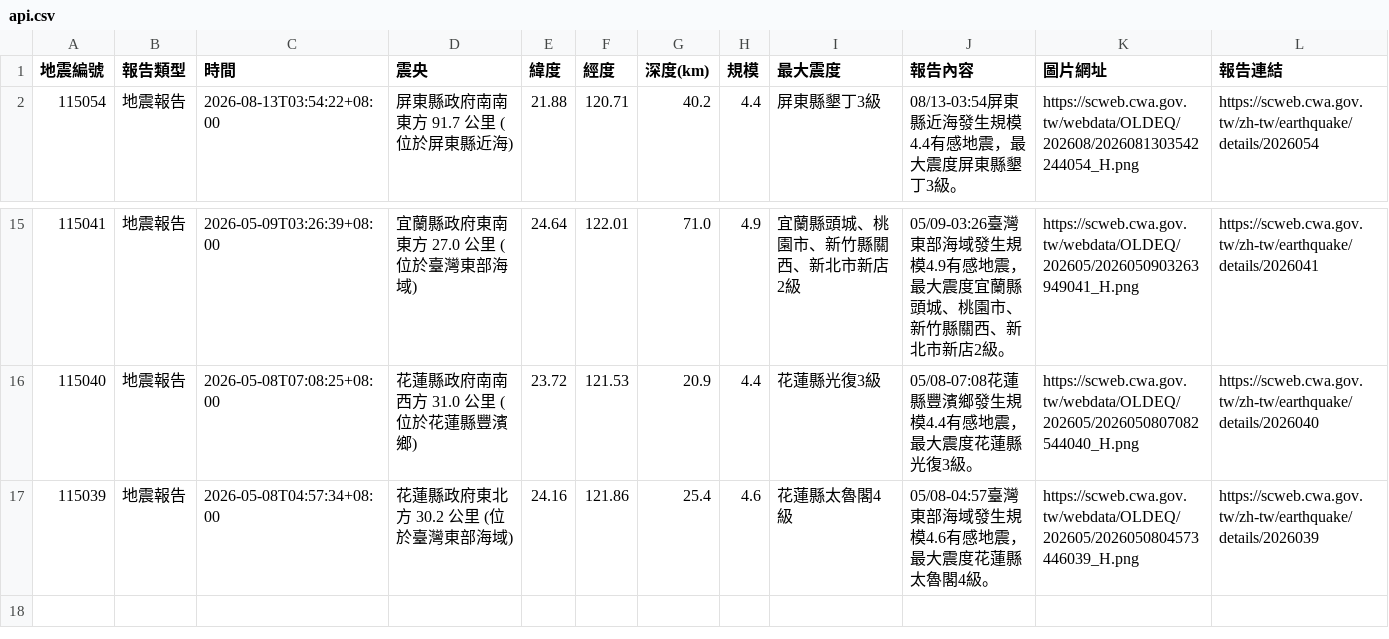
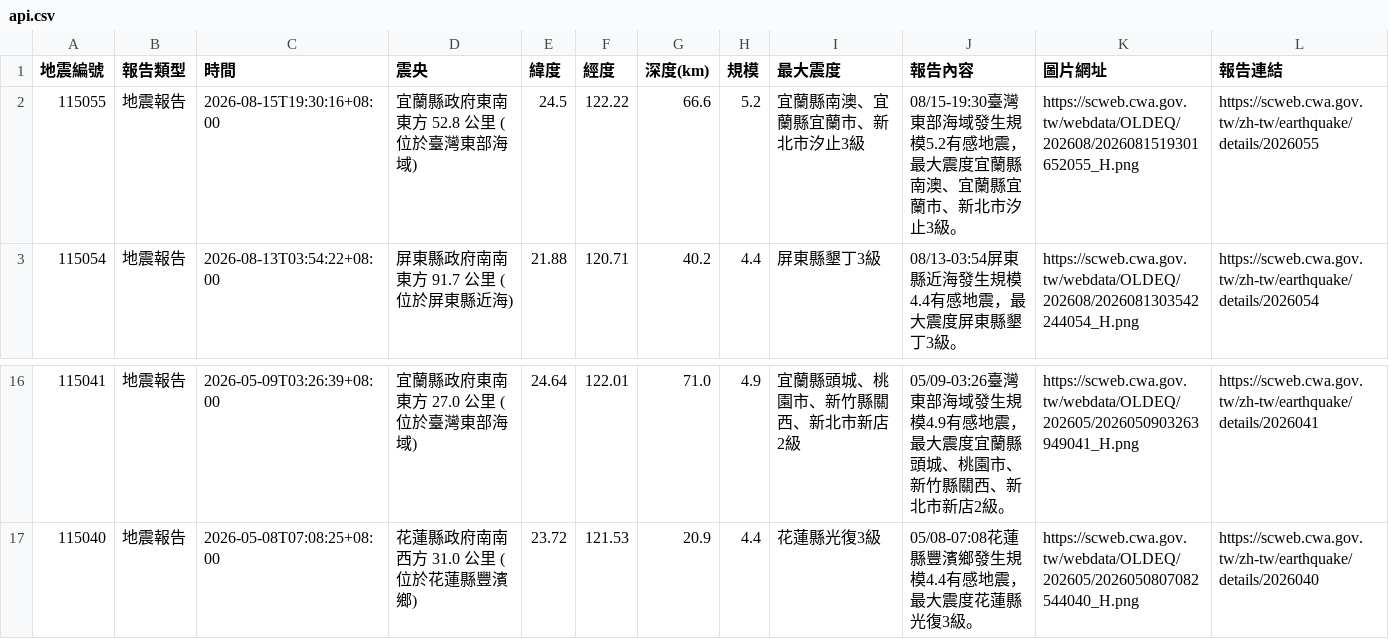
Before and after one commit to 1101248/1101248-cs381midterm, a CSV file: api.csv, drawn as a sheet; only a part is shown, gaps mark what is left out; removed rows and columns are numbered as before the commit, all else as after; the diff names each change by its address in the sheet, - before the commit and + after, or states it on an @@ line.

```diff
--- a/api.csv
+++ b/api.csv
+row 2: 115055 | 地震報告 | 2026-08-15T19:30:16+08:00 | 宜蘭縣政府東南東方 52.8 公里 (位於臺灣東部海域) | 24.5 | 122.22 | 66.6 | 5.2 | 宜蘭縣南澳、宜蘭縣宜蘭市、新北市汐止3級 | 08/15-19:30臺灣東部海域發生規模5.2有感地震，最大震度宜蘭縣南澳、宜蘭縣宜蘭市、新北市汐止3級。 | https://scweb.cwa.gov.tw/webdata/OLDEQ/202608/2026081519301652055_H.png | https://scweb.cwa.gov.tw/zh-tw/earthquake/details/2026055
-row 17: 115039 | 地震報告 | 2026-05-08T04:57:34+08:00 | 花蓮縣政府東北方 30.2 公里 (位於臺灣東部海域) | 24.16 | 121.86 | 25.4 | 4.6 | 花蓮縣太魯閣4級 | 05/08-04:57臺灣東部海域發生規模4.6有感地震，最大震度花蓮縣太魯閣4級。 | https://scweb.cwa.gov.tw/webdata/OLDEQ/202605/2026050804573446039_H.png | https://scweb.cwa.gov.tw/zh-tw/earthquake/details/2026039
```
Also changed, not shown: 1 other file.
